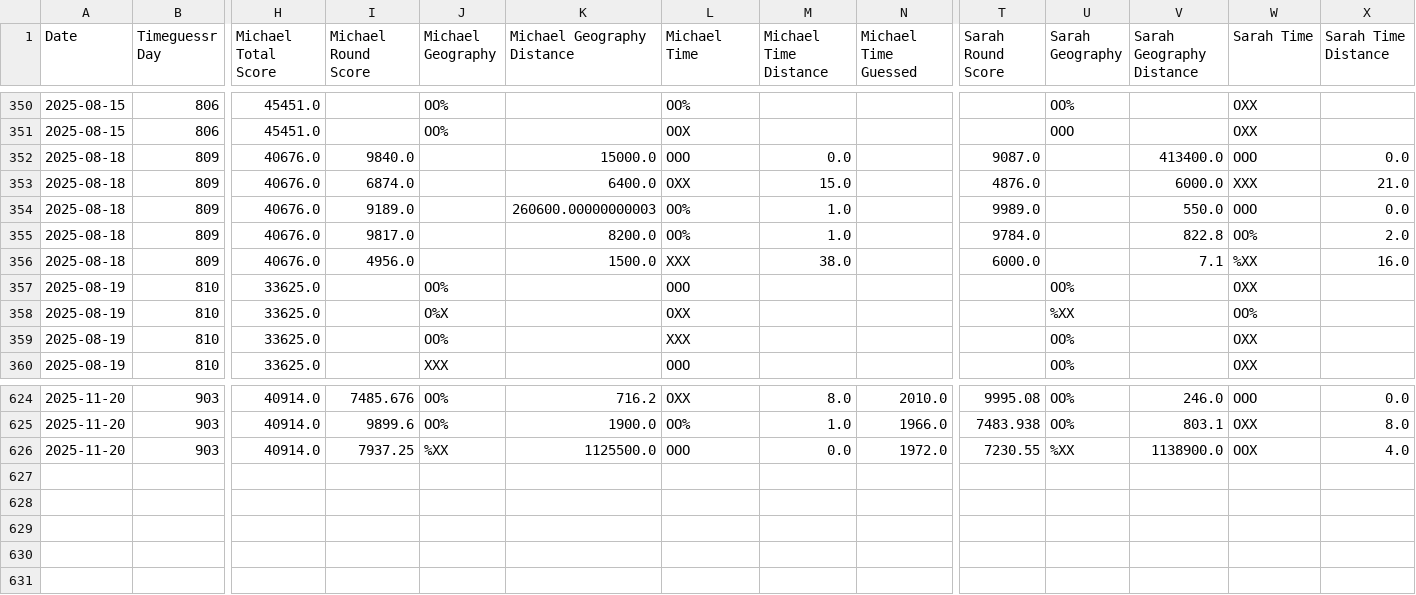
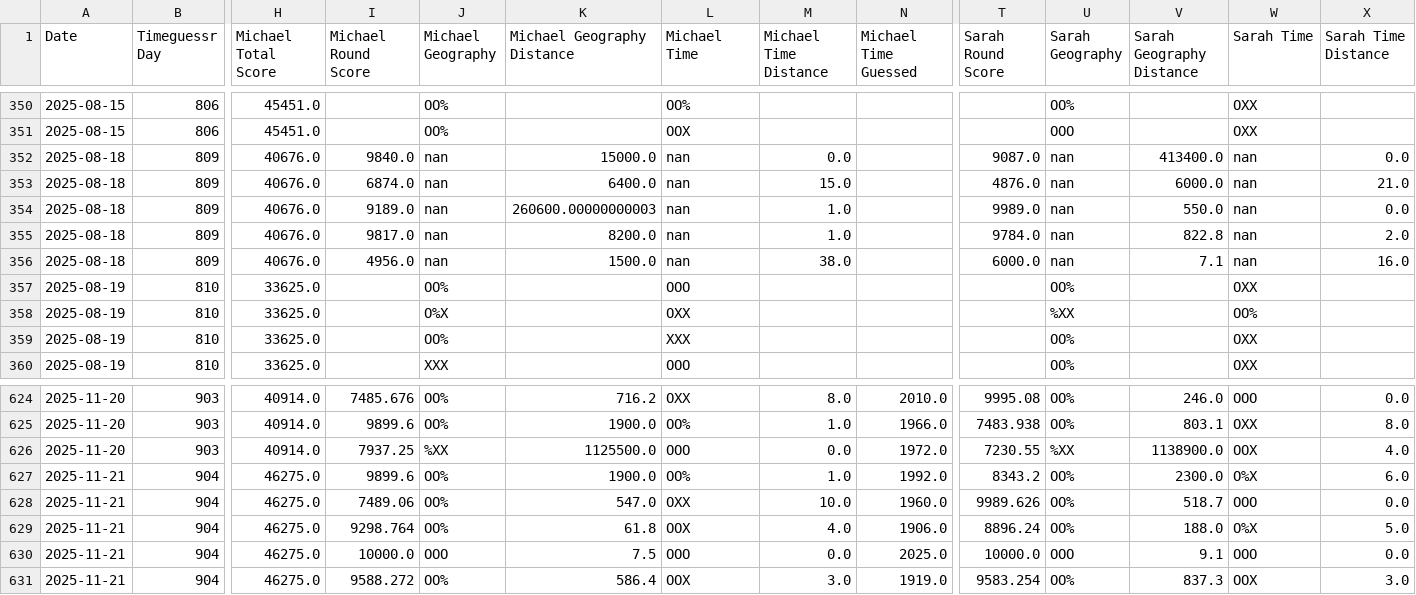
Before and after one commit to sjlarimer/TimeGuessr, a CSV file: Data/Timeguessr_Stats.csv, drawn as a sheet; only a part is shown, gaps mark what is left out; rows hold the shown columns only; the diff names each change by its address in the sheet, - before the commit and + after, or states it on an @@ line.

Commit message:
data update + wip score submission

```diff
--- a/Data/Timeguessr_Stats.csv
+++ b/Data/Timeguessr_Stats.csv
-J352:J356 (Michael Geography): (empty)
+J352:J356 (Michael Geography): nan
-L352 (Michael Time): OOO
+L352 (Michael Time): nan
-U352:U356 (Sarah Geography): (empty)
+U352:U356 (Sarah Geography): nan
-W352 (Sarah Time): OOO
+W352 (Sarah Time): nan
-L353 (Michael Time): OXX
+L353 (Michael Time): nan
-W353 (Sarah Time): XXX
+W353 (Sarah Time): nan
-L354:L355 (Michael Time): OO%
+L354:L355 (Michael Time): nan
-W354 (Sarah Time): OOO
+W354 (Sarah Time): nan
-W355 (Sarah Time): OO%
+W355 (Sarah Time): nan
-L356 (Michael Time): XXX
+L356 (Michael Time): nan
-W356 (Sarah Time): %XX
+W356 (Sarah Time): nan
+row 627: 2025-11-21 | 904 | 46275.0 | 9899.6 | OO% | 1900.0 | OO% | 1.0 | 1992.0 | 8343.2 | OO% | 2300.0 | O%X | 6.0
+row 628: 2025-11-21 | 904 | 46275.0 | 7489.06 | OO% | 547.0 | OXX | 10.0 | 1960.0 | 9989.626 | OO% | 518.7 | OOO | 0.0
+row 629: 2025-11-21 | 904 | 46275.0 | 9298.764 | OO% | 61.8 | OOX | 4.0 | 1906.0 | 8896.24 | OO% | 188.0 | O%X | 5.0
+row 630: 2025-11-21 | 904 | 46275.0 | 10000.0 | OOO | 7.5 | OOO | 0.0 | 2025.0 | 10000.0 | OOO | 9.1 | OOO | 0.0
+row 631: 2025-11-21 | 904 | 46275.0 | 9588.272 | OO% | 586.4 | OOX | 3.0 | 1919.0 | 9583.254 | OO% | 837.3 | OOX | 3.0
```
Also changed, not shown: Data/Timeguessr_Actuals_Parsed.csv, Data/Timeguessr_Michael_Parsed.csv, 5 other files.
